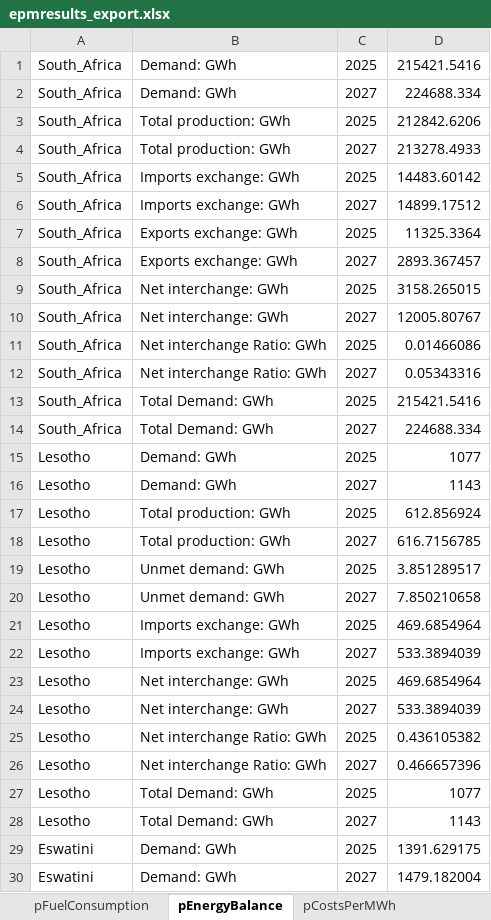
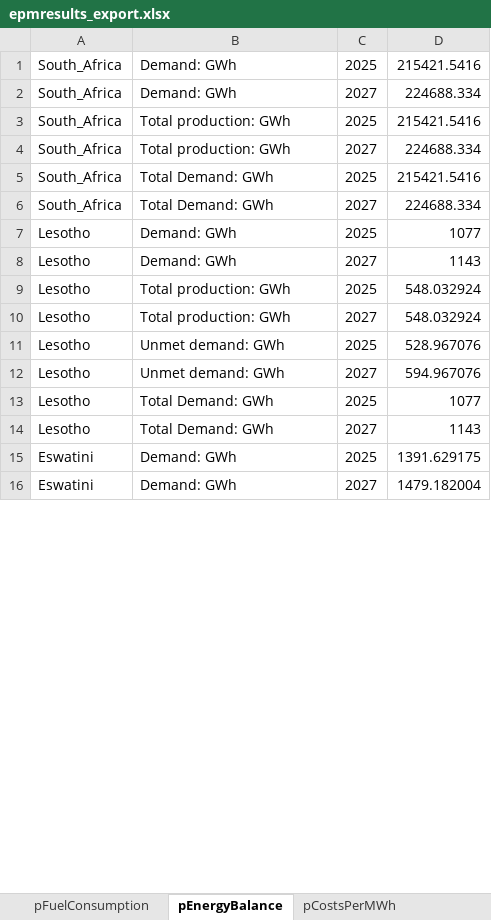
Before and after one commit to ESMAP-World-Bank-Group/EPM, an Excel workbook: epm/epmresults_export.xlsx, sheet pEnergyBalance, drawn as a sheet; only a part is shown; values as stored, in another font and other column widths than the file's, no borders; removed rows and columns are numbered as before the commit, all else as after; the diff covers the shown part only; the diff names each change by its address in the sheet, - before the commit and + after, or states it on an @@ line.

```diff
--- a/epm/epmresults_export.xlsx (sheet pEnergyBalance)
+++ b/epm/epmresults_export.xlsx (sheet pEnergyBalance)
-D3: 212842.6206
+D3: 215421.5416
-D4: 213278.4933
+D4: 224688.334
-row 5: South_Africa | Imports exchange: GWh | 2025 | 14483.60142
-row 6: South_Africa | Imports exchange: GWh | 2027 | 14899.17512
-row 7: South_Africa | Exports exchange: GWh | 2025 | 11325.3364
-row 8: South_Africa | Exports exchange: GWh | 2027 | 2893.367457
-row 9: South_Africa | Net interchange: GWh | 2025 | 3158.265015
-row 10: South_Africa | Net interchange: GWh | 2027 | 12005.80767
-row 11: South_Africa | Net interchange Ratio: GWh | 2025 | 0.01466086
-row 12: South_Africa | Net interchange Ratio: GWh | 2027 | 0.05343316
-D9: 612.856924
+D9: 548.032924
-D10: 616.7156785
+D10: 548.032924
-D11: 3.851289517
+D11: 528.967076
-D12: 7.850210658
+D12: 594.967076
-row 21: Lesotho | Imports exchange: GWh | 2025 | 469.6854964
-row 22: Lesotho | Imports exchange: GWh | 2027 | 533.3894039
-row 23: Lesotho | Net interchange: GWh | 2025 | 469.6854964
-row 24: Lesotho | Net interchange: GWh | 2027 | 533.3894039
-row 25: Lesotho | Net interchange Ratio: GWh | 2025 | 0.436105382
-row 26: Lesotho | Net interchange Ratio: GWh | 2027 | 0.466657396
```
Also changed, not shown: 56 removed rows and 38 edited cells elsewhere in this sheet, sheet pCostsPerMWh, sheet pFuelConsumption, 8 other files.
